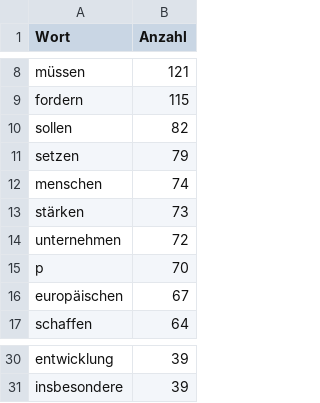
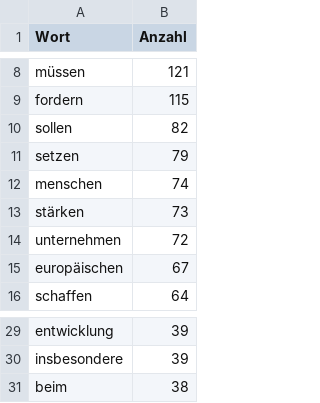
Before and after one commit to nklsdhbw/election-manifestos-analysis, a CSV file: python/5 top words/top_words/FDP_top_worte.csv, drawn as a sheet; only a part is shown, gaps mark what is left out.

```diff
--- a/python/5 top words/top_words/FDP_top_worte.csv
+++ b/python/5 top words/top_words/FDP_top_worte.csv
@@ -14,3 +14,2 @@ stärken,73
 unternehmen,72
-p,70
 europäischen,67
@@ -31 +30,2 @@ entwicklung,39
 insbesondere,39
+beim,38
```
Also changed, not shown: 14 other files.
